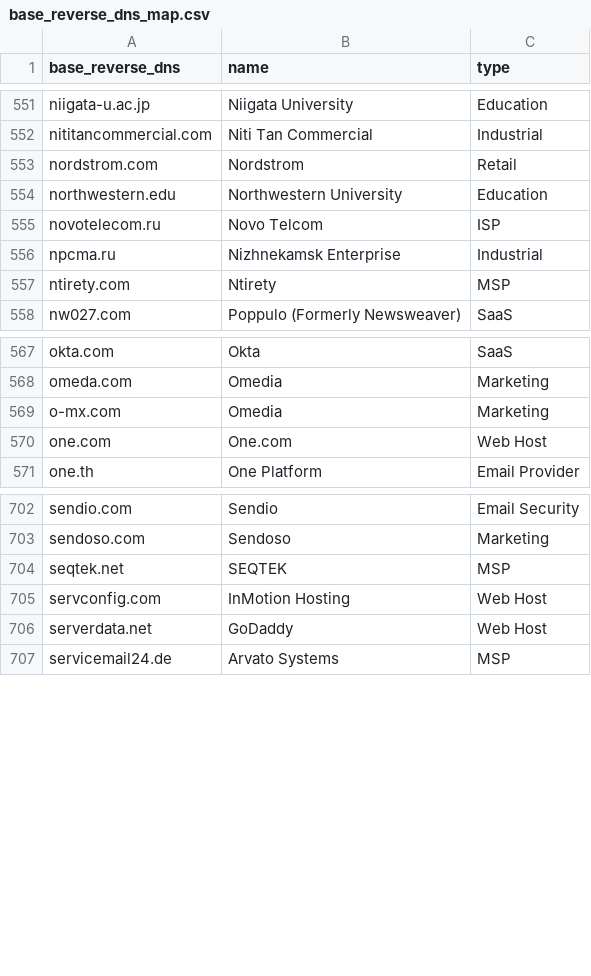
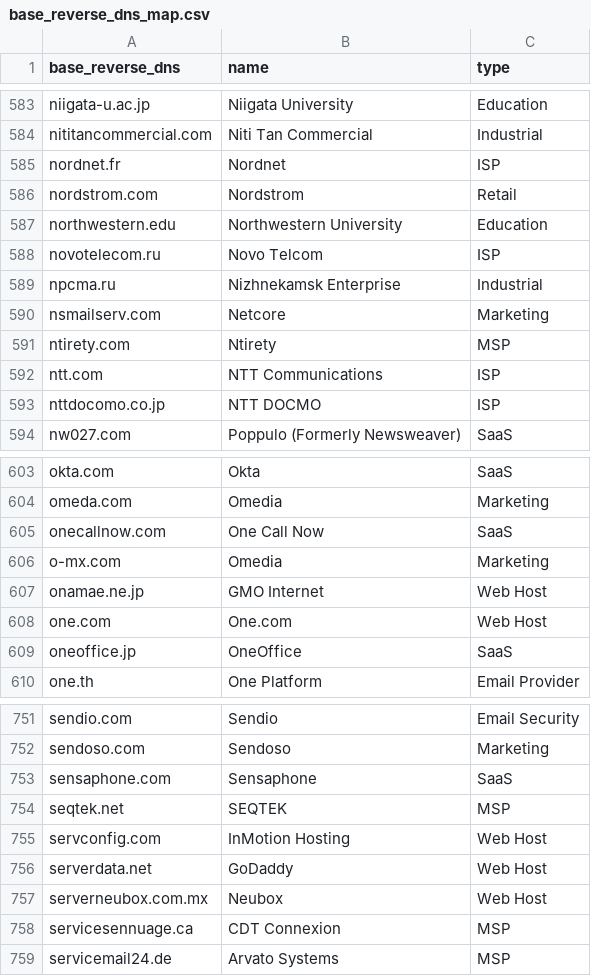
Before and after one commit to domainaware/parsedmarc, a CSV file: parsedmarc/resources/maps/base_reverse_dns_map.csv, drawn as a sheet; only a part is shown, gaps mark what is left out; the diff covers the shown part only; the diff names each change by its address in the sheet, - before the commit and + after, or states it on an @@ line.

Commit message:
Update reverse DNS map

```diff
--- a/parsedmarc/resources/maps/base_reverse_dns_map.csv
+++ b/parsedmarc/resources/maps/base_reverse_dns_map.csv
+row 585: nordnet.fr | Nordnet | ISP
+row 590: nsmailserv.com | Netcore | Marketing
+row 592: ntt.com | NTT Communications | ISP
+row 593: nttdocomo.co.jp | NTT DOCMO | ISP
+row 605: onecallnow.com | One Call Now | SaaS
+row 607: onamae.ne.jp | GMO Internet | Web Host
+row 609: oneoffice.jp | OneOffice | SaaS
+row 753: sensaphone.com | Sensaphone | SaaS
+row 757: serverneubox.com.mx | Neubox | Web Host
+row 758: servicesennuage.ca | CDT Connexion | MSP
```
Also changed, not shown: 44 added rows and 3 edited cells elsewhere in this file.
